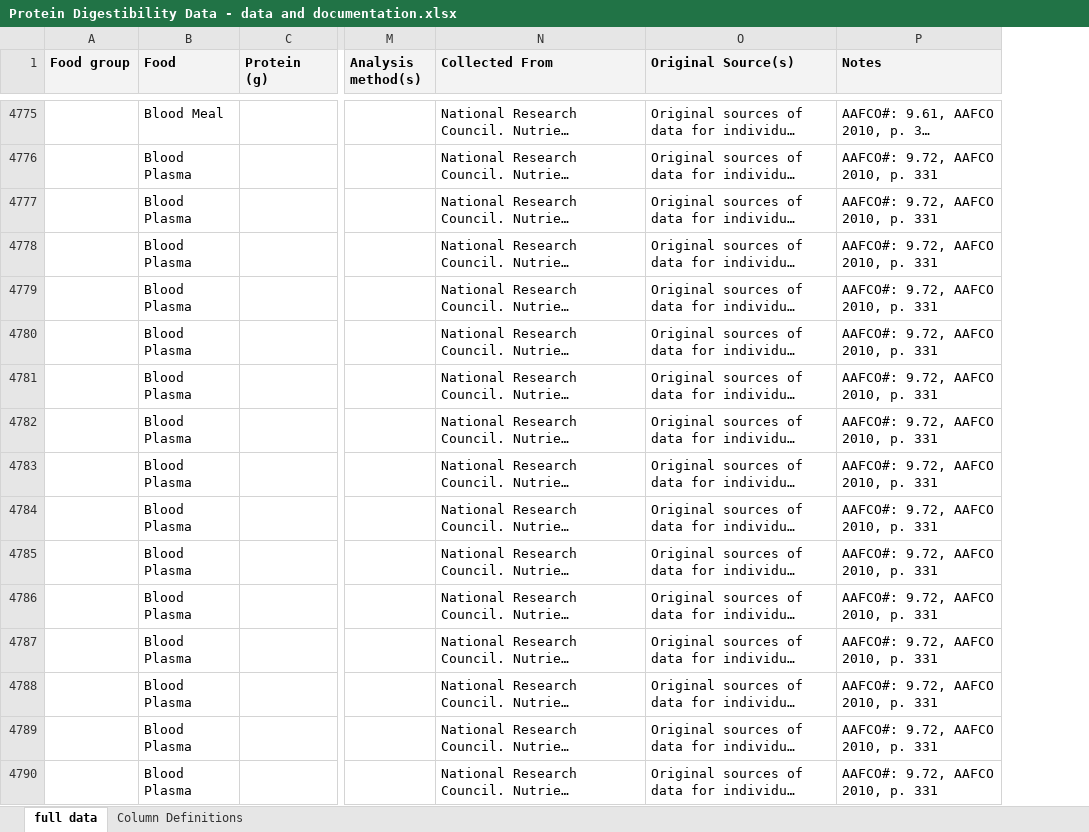
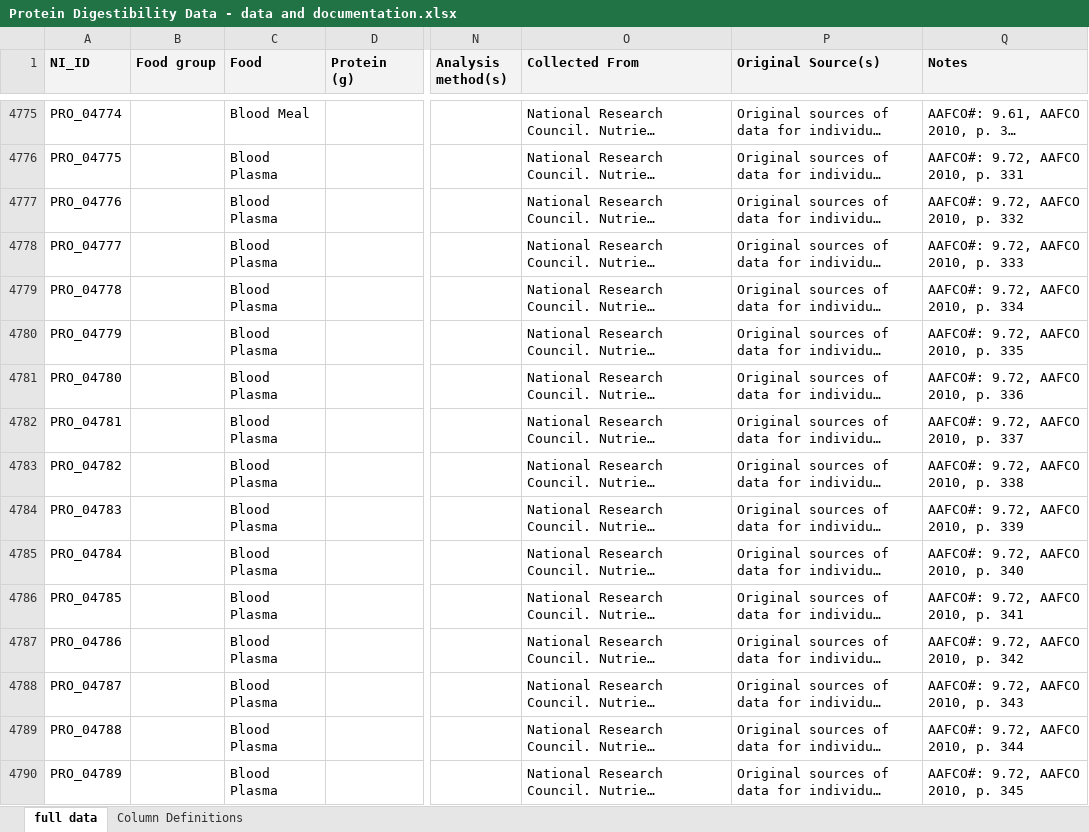
Before and after one commit to NutrientInstitute/protein-digestibility, an Excel workbook: Protein Digestibility Data - data and documentation.xlsx, sheet full data, drawn as a sheet; only a part is shown, gaps mark what is left out; long unchanged cells end in …; values as stored, in another font and other column widths than the file's, no borders; addresses are those after the commit; the diff covers the shown part only; the diff names each change by its address in the sheet, - before the commit and + after, or states it on an @@ line.

Commit message:
Added Protein Quality Scoring
Created unique NI identifiers for digestibility data values and implemented small selection of digestibility data into protein quality scores

```diff
--- a/Protein Digestibility Data - data and documentation.xlsx (sheet full data)
+++ b/Protein Digestibility Data - data and documentation.xlsx (sheet full data)
+column A (NI_ID), rows 4775-4790: PRO_04774 | PRO_04775 | PRO_04776 | PRO_04777 | PRO_04778 | PRO_04779 | PRO_04780 | PRO_04781 | PRO_04782 | PRO_04783 | PRO_04784 | PRO_04785 | PRO_04786 | PRO_04787 | PRO_04788 | PRO_04789
-Q4777 (Notes): AAFCO#: 9.72, AAFCO 2010, p. 331
+Q4777 (Notes): AAFCO#: 9.72, AAFCO 2010, p. 332
-Q4778 (Notes): AAFCO#: 9.72, AAFCO 2010, p. 331
+Q4778 (Notes): AAFCO#: 9.72, AAFCO 2010, p. 333
-Q4779 (Notes): AAFCO#: 9.72, AAFCO 2010, p. 331
+Q4779 (Notes): AAFCO#: 9.72, AAFCO 2010, p. 334
-Q4780 (Notes): AAFCO#: 9.72, AAFCO 2010, p. 331
+Q4780 (Notes): AAFCO#: 9.72, AAFCO 2010, p. 335
-Q4781 (Notes): AAFCO#: 9.72, AAFCO 2010, p. 331
+Q4781 (Notes): AAFCO#: 9.72, AAFCO 2010, p. 336
-Q4782 (Notes): AAFCO#: 9.72, AAFCO 2010, p. 331
+Q4782 (Notes): AAFCO#: 9.72, AAFCO 2010, p. 337
-Q4783 (Notes): AAFCO#: 9.72, AAFCO 2010, p. 331
+Q4783 (Notes): AAFCO#: 9.72, AAFCO 2010, p. 338
-Q4784 (Notes): AAFCO#: 9.72, AAFCO 2010, p. 331
+Q4784 (Notes): AAFCO#: 9.72, AAFCO 2010, p. 339
-Q4785 (Notes): AAFCO#: 9.72, AAFCO 2010, p. 331
+Q4785 (Notes): AAFCO#: 9.72, AAFCO 2010, p. 340
-Q4786 (Notes): AAFCO#: 9.72, AAFCO 2010, p. 331
+Q4786 (Notes): AAFCO#: 9.72, AAFCO 2010, p. 341
-Q4787 (Notes): AAFCO#: 9.72, AAFCO 2010, p. 331
+Q4787 (Notes): AAFCO#: 9.72, AAFCO 2010, p. 342
-Q4788 (Notes): AAFCO#: 9.72, AAFCO 2010, p. 331
+Q4788 (Notes): AAFCO#: 9.72, AAFCO 2010, p. 343
-Q4789 (Notes): AAFCO#: 9.72, AAFCO 2010, p. 331
+Q4789 (Notes): AAFCO#: 9.72, AAFCO 2010, p. 344
-Q4790 (Notes): AAFCO#: 9.72, AAFCO 2010, p. 331
+Q4790 (Notes): AAFCO#: 9.72, AAFCO 2010, p. 345
```
Also changed, not shown: 23 edited cells elsewhere in this sheet, sheet Column Definitions, 3 other files.
